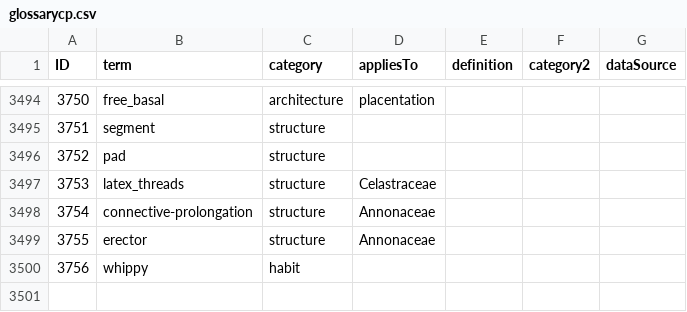
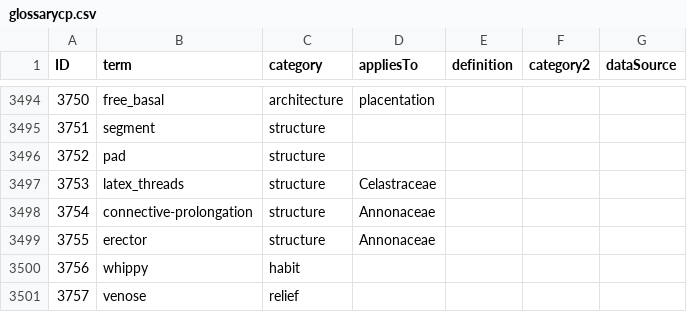
Before and after one commit to ggosline/flparser-backup, a CSV file: src/resources/glossarycp.csv, drawn as a sheet; only a part is shown, gaps mark what is left out; the diff names each change by its address in the sheet, - before the commit and + after, or states it on an @@ line.

```diff
--- a/src/resources/glossarycp.csv
+++ b/src/resources/glossarycp.csv
+row 3501: 3757 | venose | relief
```
Also changed, not shown: 5 other files.
